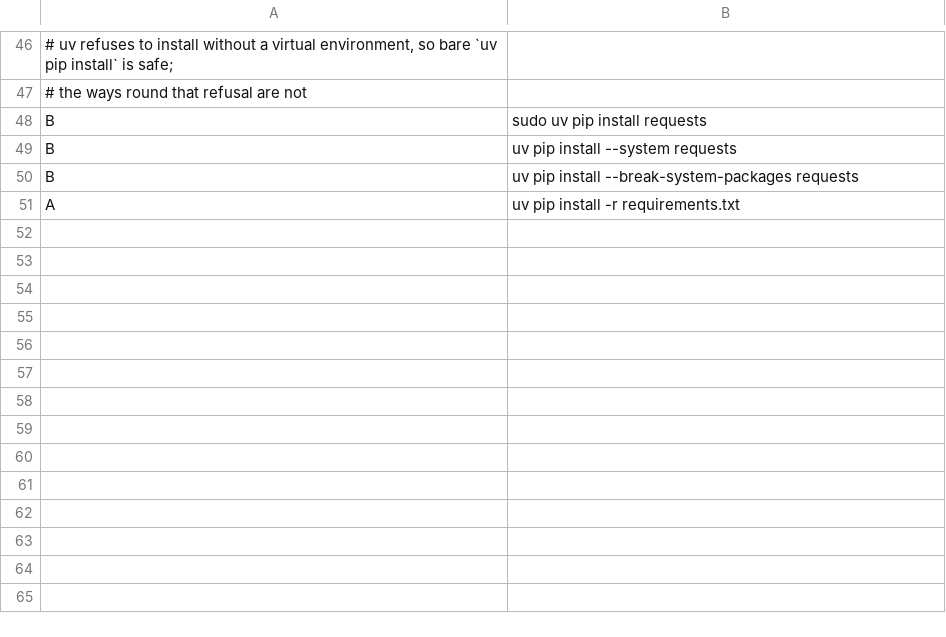
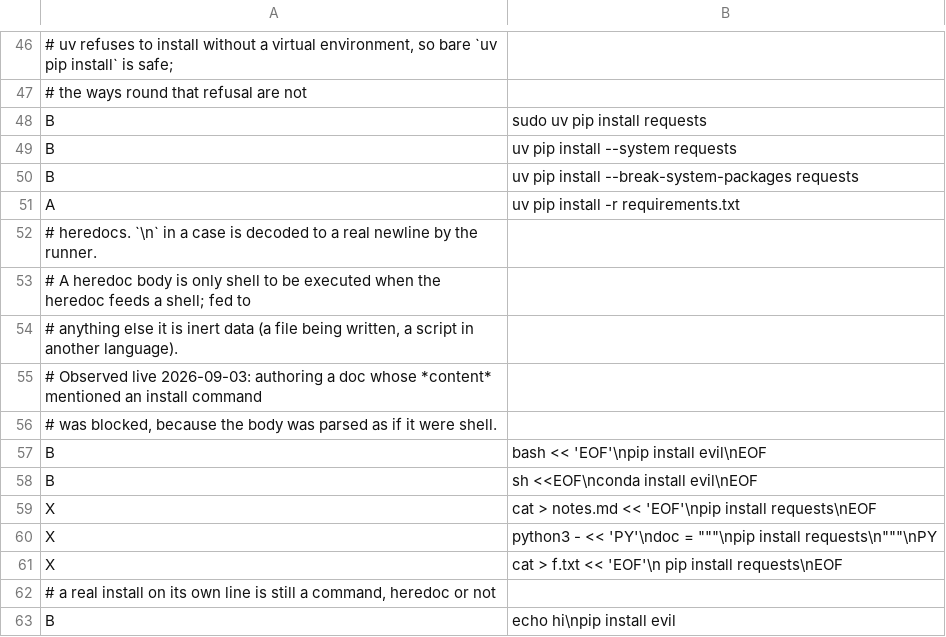
Before and after one commit to i4cobus/apex-harness-cc, a TSV file: hooks/test-cases.tsv, drawn as a sheet; only a part is shown, gaps mark what is left out.

Commit message:
env-guard: pin the heredoc false positive as known-fail cases
A heredoc body is only shell when the heredoc feeds a shell; fed to cat or to another
language's interpreter it is inert data. The guard parses it as shell either way, so
writing a document whose content mentions an install command gets blocked.

Adds an X (known-fail) verdict and \\n decoding to the runner, so a multi-line case fits
the one-line TSV and one open bug cannot mask a real regression. X flips to a loud XPASS
once fixed. The bash <<EOF direction is pinned as B — a fix must not open that.

49 passed, 0 failed, 3 known-fail on bash 3.2 and 5.3.

```diff
--- a/hooks/test-cases.tsv
+++ b/hooks/test-cases.tsv
@@ -51 +51,13 @@ B	uv pip install --break-system-packages requests
 A	uv pip install -r requirements.txt
+# heredocs. `\n` in a case is decoded to a real newline by the runner.
+# A heredoc body is only shell to be executed when the heredoc feeds a shell; fed to
+# anything else it is inert data (a file being written, a script in another language).
+# Observed live 2026-09-03: authoring a doc whose *content* mentioned an install command
+# was blocked, because the body was parsed as if it were shell.
+B	bash << 'EOF'\npip install evil\nEOF
+B	sh <<EOF\nconda install evil\nEOF
+X	cat > notes.md << 'EOF'\npip install requests\nEOF
+X	python3 - << 'PY'\ndoc = """\npip install requests\n"""\nPY
+X	cat > f.txt << 'EOF'\n    pip install requests\nEOF
+# a real install on its own line is still a command, heredoc or not
+B	echo hi\npip install evil
```
Also changed, not shown: 2 other files.
